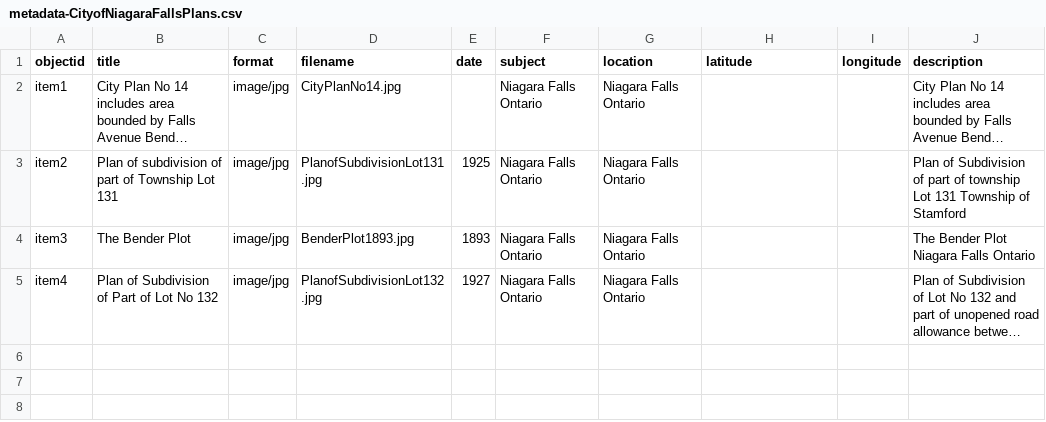
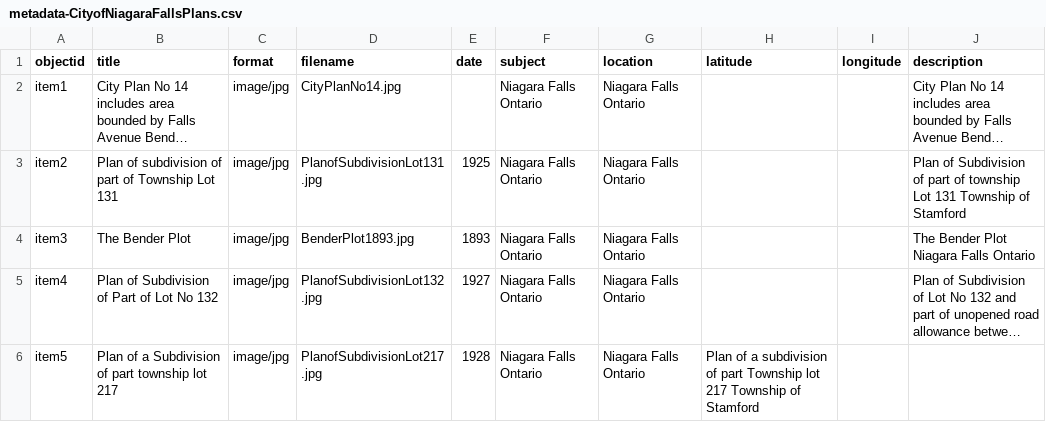
Before and after one commit to chantalcameron/City-of-Niagara-Falls-Plans, a CSV file: _data/metadata-CityofNiagaraFallsPlans.csv, drawn as a sheet; long unchanged cells end in …; the diff names each change by its address in the sheet, - before the commit and + after, or states it on an @@ line.

Commit message:
Update metadata-CityofNiagaraFallsPlans.csv

```diff
--- a/_data/metadata-CityofNiagaraFallsPlans.csv
+++ b/_data/metadata-CityofNiagaraFallsPlans.csv
+row 6: item5 | Plan of a Subdivision of part township lot 217 | image/jpg | PlanofSubdivisionLot217.jpg | 1928 | Niagara Falls Ontario | Niagara Falls Ontario | Plan of a subdivision of part Township lot 217 Township of Stamford
```
